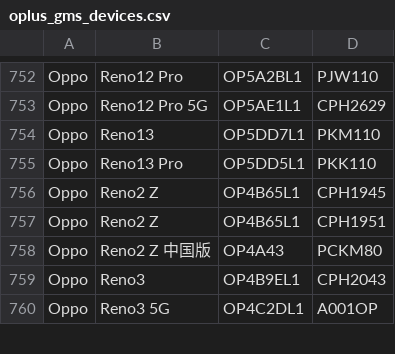
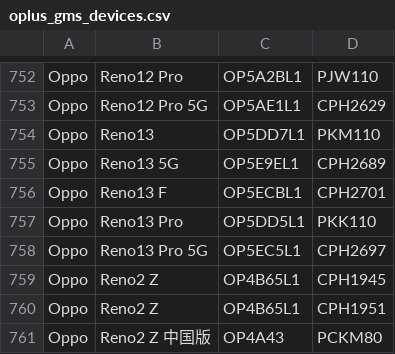
Before and after one commit to parserpp/get_android_data, a CSV file: data/oplus_gms_devices.csv, drawn as a sheet; only a part is shown, gaps mark what is left out; the shorter side is filled out with more unchanged rows; the diff names each change by its address in the sheet, - before the commit and + after, or states it on an @@ line.

```diff
--- a/data/oplus_gms_devices.csv
+++ b/data/oplus_gms_devices.csv
+row 755: Oppo | Reno13 5G | OP5E9EL1 | CPH2689
+row 756: Oppo | Reno13 F | OP5ECBL1 | CPH2701
+row 758: Oppo | Reno13 Pro 5G | OP5EC5L1 | CPH2697
```
